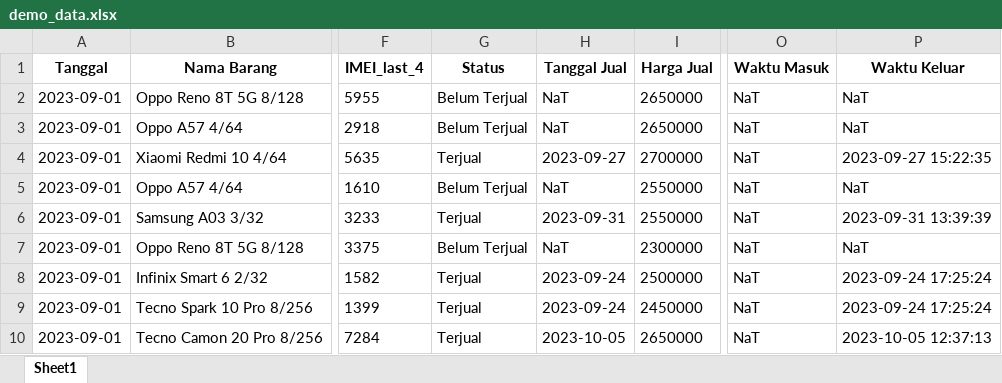
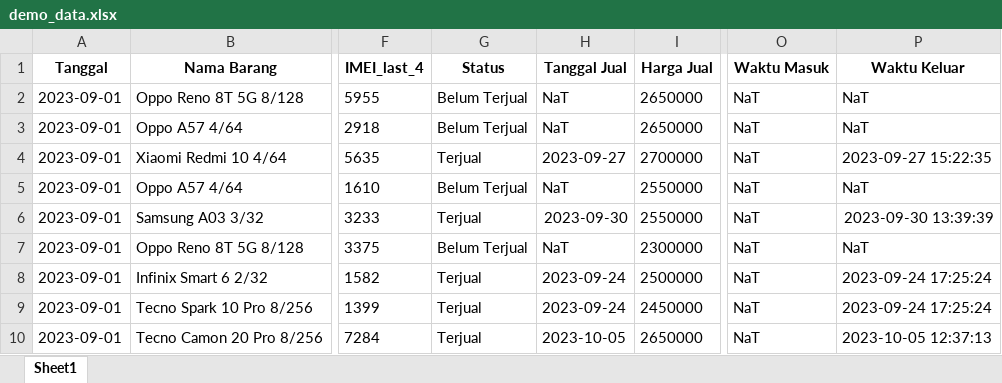
Before and after one commit to fxpeterbs31/demo_report, an Excel workbook: demo_data.xlsx, sheet Sheet1, drawn as a sheet; only a part is shown, gaps mark what is left out; values as stored, in another font and other column widths than the file's, no borders; the diff names each change by its address in the sheet, - before the commit and + after, or states it on an @@ line.

Commit message:
Add files via upload

```diff
--- a/demo_data.xlsx (sheet Sheet1)
+++ b/demo_data.xlsx (sheet Sheet1)
-H6 (Tanggal Jual): 2023-09-31
+H6 (Tanggal Jual): 2023-09-30
-P6 (Waktu Keluar): 2023-09-31 13:39:39
+P6 (Waktu Keluar): 2023-09-30 13:39:39
```
